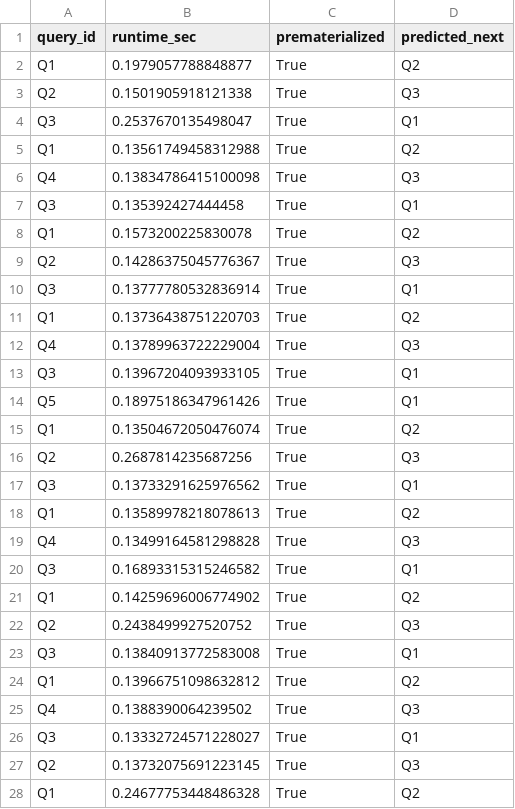
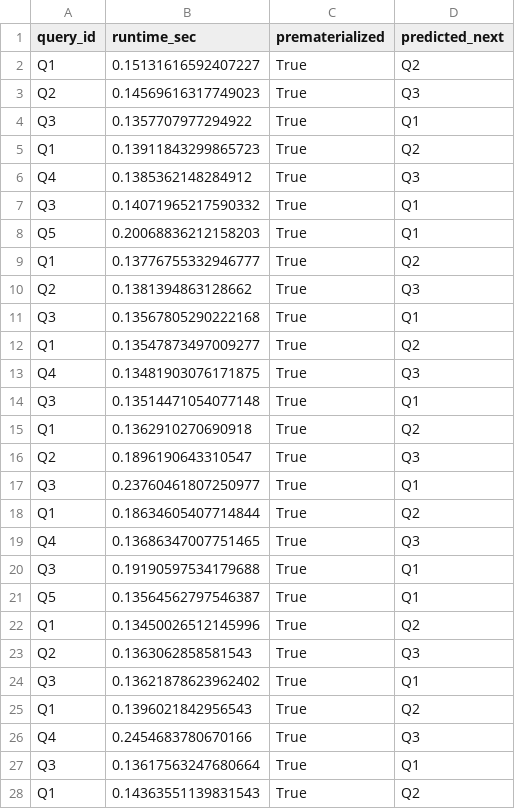
Before and after one commit to ayaam20/Smart-Query-Performance-Predictor-using-Materialized-Views, a CSV file: smart_performance.csv, drawn as a sheet; only a part is shown; the diff covers the shown part only.

```diff
--- a/smart_performance.csv
+++ b/smart_performance.csv
@@ -1,28 +1,28 @@
 query_id,runtime_sec,prematerialized,predicted_next
-Q1,0.1979057788848877,True,Q2
-Q2,0.1501905918121338,True,Q3
-Q3,0.2537670135498047,True,Q1
-Q1,0.13561749458312988,True,Q2
-Q4,0.13834786415100098,True,Q3
-Q3,0.135392427444458,True,Q1
-Q1,0.1573200225830078,True,Q2
-Q2,0.14286375045776367,True,Q3
-Q3,0.13777780532836914,True,Q1
-Q1,0.13736438751220703,True,Q2
-Q4,0.13789963722229004,True,Q3
-Q3,0.13967204093933105,True,Q1
-Q5,0.18975186347961426,True,Q1
-Q1,0.13504672050476074,True,Q2
-Q2,0.2687814235687256,True,Q3
-Q3,0.13733291625976562,True,Q1
-Q1,0.13589978218078613,True,Q2
-Q4,0.13499164581298828,True,Q3
-Q3,0.16893315315246582,True,Q1
-Q1,0.14259696006774902,True,Q2
-Q2,0.2438499927520752,True,Q3
-Q3,0.13840913772583008,True,Q1
-Q1,0.13966751098632812,True,Q2
-Q4,0.1388390064239502,True,Q3
-Q3,0.13332724571228027,True,Q1
-Q2,0.13732075691223145,True,Q3
-Q1,0.24677753448486328,True,Q2
+Q1,0.15131616592407227,True,Q2
+Q2,0.14569616317749023,True,Q3
+Q3,0.1357707977294922,True,Q1
+Q1,0.13911843299865723,True,Q2
+Q4,0.1385362148284912,True,Q3
+Q3,0.14071965217590332,True,Q1
+Q5,0.20068836212158203,True,Q1
+Q1,0.13776755332946777,True,Q2
+Q2,0.1381394863128662,True,Q3
+Q3,0.13567805290222168,True,Q1
+Q1,0.13547873497009277,True,Q2
+Q4,0.13481903076171875,True,Q3
+Q3,0.13514471054077148,True,Q1
+Q1,0.1362910270690918,True,Q2
+Q2,0.1896190643310547,True,Q3
+Q3,0.23760461807250977,True,Q1
+Q1,0.18634605407714844,True,Q2
+Q4,0.13686347007751465,True,Q3
+Q3,0.19190597534179688,True,Q1
+Q5,0.13564562797546387,True,Q1
+Q1,0.13450026512145996,True,Q2
+Q2,0.1363062858581543,True,Q3
+Q3,0.13621878623962402,True,Q1
+Q1,0.1396021842956543,True,Q2
+Q4,0.2454683780670166,True,Q3
+Q3,0.13617563247680664,True,Q1
+Q1,0.14363551139831543,True,Q2
```
Also changed, not shown: 4 removed rows and 16 edited cells elsewhere in this file, query_log.csv, 1 other file.
